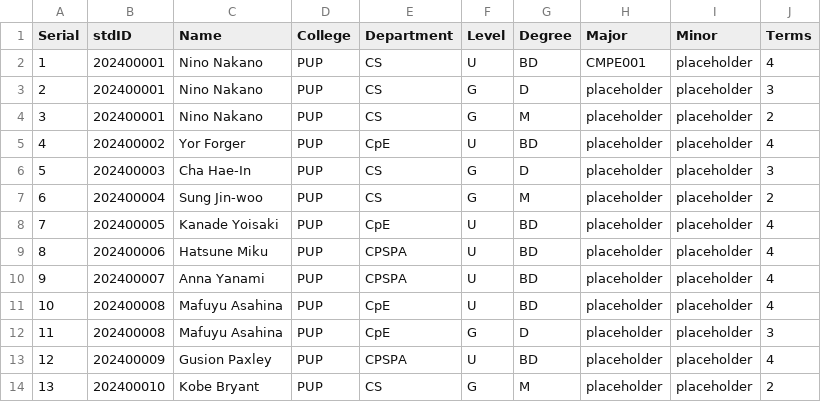
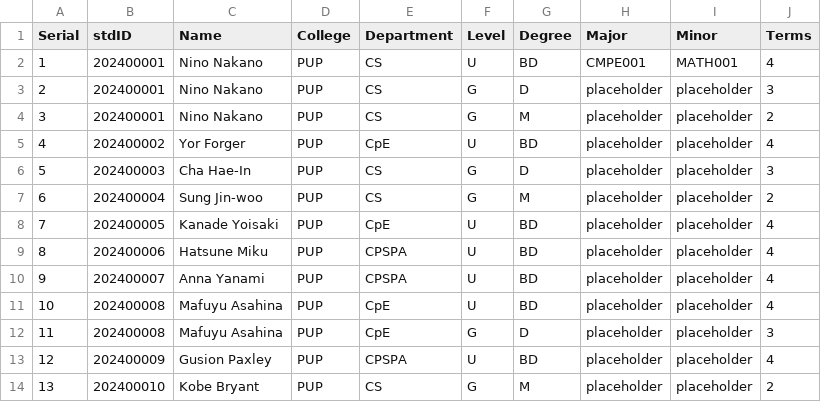
Before and after one commit to Alya109/transcriptSystem, a CSV file: studentDetails.csv, drawn as a sheet.

Commit message:
Update studentDetails.csv

```diff
--- a/studentDetails.csv
+++ b/studentDetails.csv
@@ -1,3 +1,3 @@
 Serial,stdID,Name,College,Department,Level,Degree,Major,Minor,Terms
-1,202400001,Nino Nakano,PUP,CS,U,BD,CMPE001,placeholder,4
+1,202400001,Nino Nakano,PUP,CS,U,BD,CMPE001,MATH001,4
 2,202400001,Nino Nakano,PUP,CS,G,D,placeholder,placeholder,3
```
